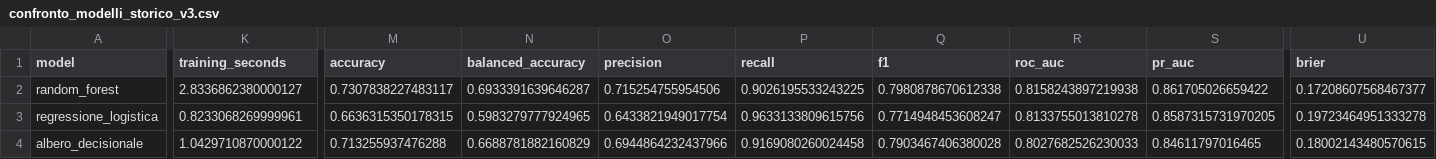
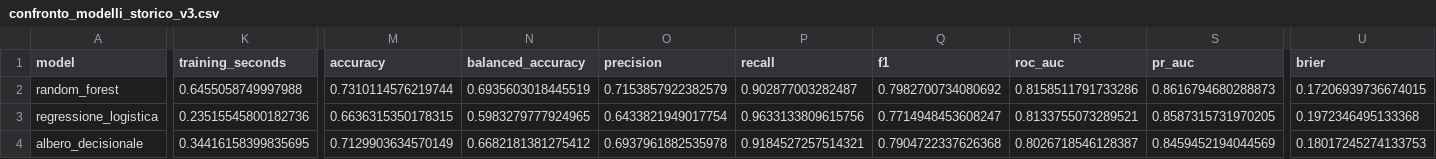
Before and after one commit to 0ettam02/SpaceRiskIntelligence, a CSV file: cambiamenti_climatici/claudia/output_definitivo/modelli/confronto_modelli_storico_v3.csv, drawn as a sheet; only a part is shown, gaps mark what is left out; the diff covers the shown part only; the diff names each change by its address in the sheet, - before the commit and + after, or states it on an @@ line.

```diff
--- a/cambiamenti_climatici/claudia/output_definitivo/modelli/confronto_modelli_storico_v3.csv
+++ b/cambiamenti_climatici/claudia/output_definitivo/modelli/confronto_modelli_storico_v3.csv
-K2 (training_seconds): 2.8336862380000127
+K2 (training_seconds): 0.6455058749997988
-M2 (accuracy): 0.7307838227483117
+M2 (accuracy): 0.7310114576219744
-N2 (balanced_accuracy): 0.6933391639646287
+N2 (balanced_accuracy): 0.6935603018445519
-O2 (precision): 0.715254755954506
+O2 (precision): 0.7153857922382579
-P2 (recall): 0.9026195533243225
+P2 (recall): 0.902877003282487
-Q2 (f1): 0.7980878670612338
+Q2 (f1): 0.7982700734080692
-R2 (roc_auc): 0.8158243897219938
+R2 (roc_auc): 0.8158511791733286
-S2 (pr_auc): 0.861705026659422
+S2 (pr_auc): 0.8616794680288873
-U2 (brier): 0.17208607568467377
+U2 (brier): 0.17206939736674015
-K3 (training_seconds): 0.8233068269999961
+K3 (training_seconds): 0.23515545800182736
-R3 (roc_auc): 0.8133755013810278
+R3 (roc_auc): 0.8133755073289521
-U3 (brier): 0.19723464951333278
+U3 (brier): 0.1972346495133368
-K4 (training_seconds): 1.0429710870000122
+K4 (training_seconds): 0.34416158399835695
-M4 (accuracy): 0.713255937476288
+M4 (accuracy): 0.7129903634570149
-N4 (balanced_accuracy): 0.6688781882160829
+N4 (balanced_accuracy): 0.6682181381275412
-O4 (precision): 0.6944864232437966
+O4 (precision): 0.6937961882535978
-P4 (recall): 0.9169080260024458
+P4 (recall): 0.9184527257514321
-Q4 (f1): 0.7903467406380028
+Q4 (f1): 0.7904722337626368
-R4 (roc_auc): 0.8027682526230033
+R4 (roc_auc): 0.8026718546128387
-S4 (pr_auc): 0.84611797016465
+S4 (pr_auc): 0.8459452194044569
-U4 (brier): 0.18002143480570615
+U4 (brier): 0.18017245274133753
```
Also changed, not shown: 26 edited cells elsewhere in this file, cambiamenti_climatici/claudia/output_definitivo/modelli/grafici/matrice_correlazione.csv, 14 other files.
